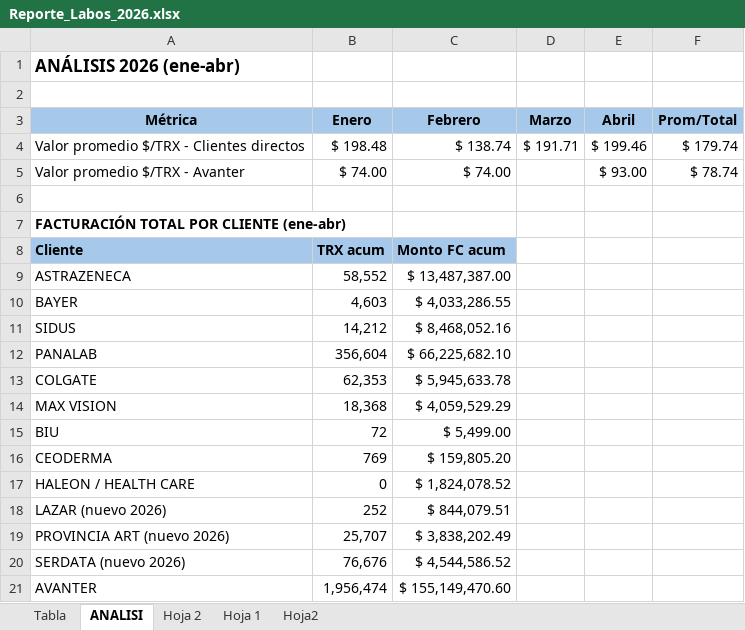
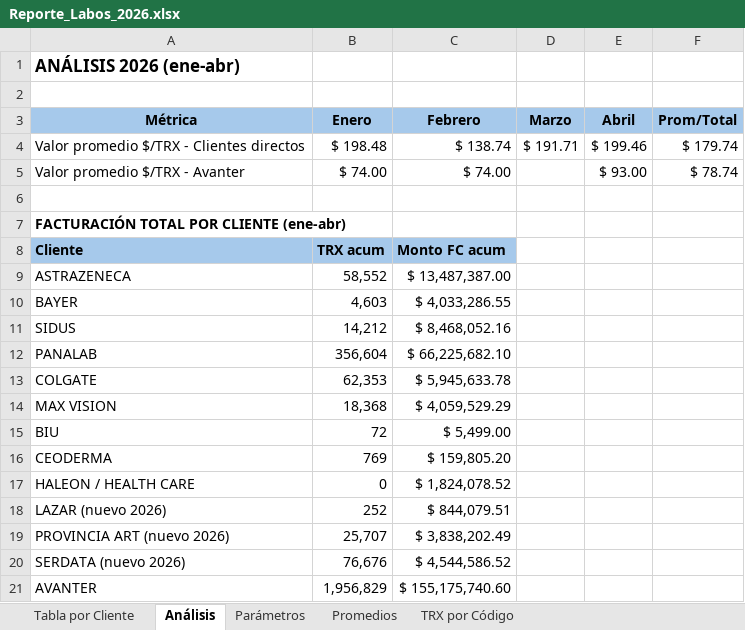
Before and after one commit to lucashojman-lgtm/SEGUIMIENTO-LABORARIOS, an Excel workbook: Reporte_Labos_2026.xlsx, sheet Análisis, drawn as a sheet; values as stored, in another font and other column widths than the file's, no borders; the diff names each change by its address in the sheet, - before the commit and + after, or states it on an @@ line.

Commit message:
Rediseño HTML por secciones + ajuste de precision en datos Avanter enero
- HTML con 5 secciones: Resumen (KPIs + reporte mensual + ranking),
  Clientes Directos, Avanter, Analisis y Fuentes y Datos.
- Se agrega Ceoderma via Avanter enero (355 TRX): los totales ahora
  cierran exactos contra los archivos oficiales de Avanter.
- Hojas del XLSX renombradas a nombres claros.

```diff
--- a/Reporte_Labos_2026.xlsx (sheet Análisis)
+++ b/Reporte_Labos_2026.xlsx (sheet Análisis)
-sheet tab: Tabla
+sheet tab: Tabla por Cliente
-sheet tab: ANALISI
+sheet tab: Análisis
-sheet tab: Hoja 2
+sheet tab: Parámetros
-sheet tab: Hoja 1
+sheet tab: Promedios
-sheet tab: Hoja2
+sheet tab: TRX por Código
-B21 (Enero): 1,956,474
+B21 (Enero): 1,956,829
-C21 (Febrero): $ 155,149,470.60
+C21 (Febrero): $ 155,175,740.60
```
Also changed, not shown: sheet Tabla por Cliente, sheet Parámetros, sheet TRX por Código, 4 other files.
